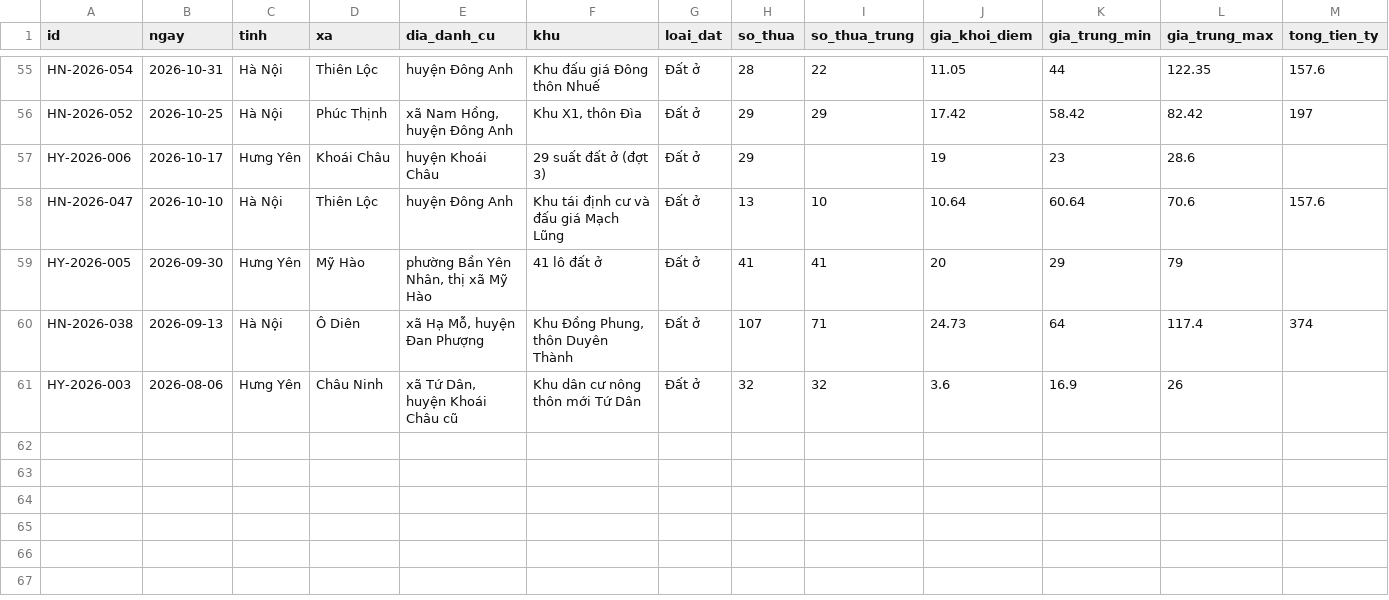
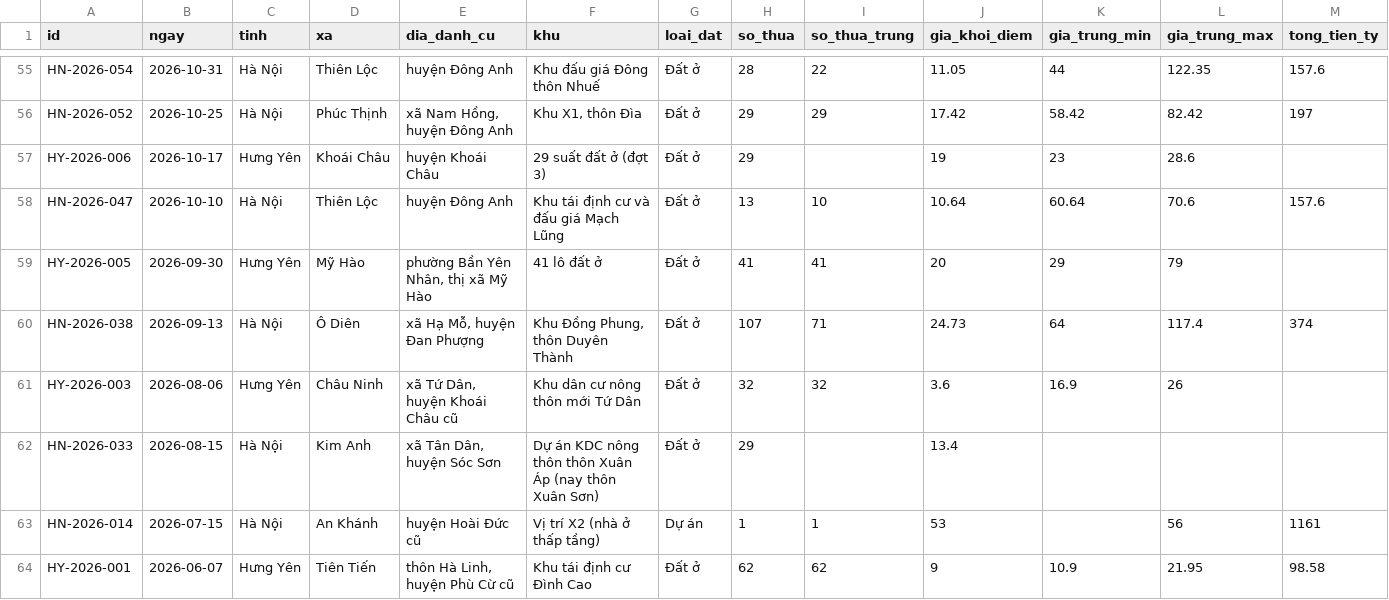
Before and after one commit to pnhimai98-creator/ban-do-dau-gia, a CSV file: cho-duyet.csv, drawn as a sheet; only a part is shown, gaps mark what is left out; rows hold the shown columns only; the diff names each change by its address in the sheet, - before the commit and + after, or states it on an @@ line.

```diff
--- a/cho-duyet.csv
+++ b/cho-duyet.csv
+row 62: HN-2026-033 | 2026-08-15 | Hà Nội | Kim Anh | xã Tân Dân, huyện Sóc Sơn | Dự án KDC nông thôn thôn Xuân Áp (nay thôn Xuân Sơn) | Đất ở | 29 |  | 13.4
+row 63: HN-2026-014 | 2026-07-15 | Hà Nội | An Khánh | huyện Hoài Đức cũ | Vị trí X2 (nhà ở thấp tầng) | Dự án | 1 | 1 | 53 |  | 56 | 1161
+row 64: HY-2026-001 | 2026-06-07 | Hưng Yên | Tiên Tiến | thôn Hà Linh, huyện Phù Cừ cũ | Khu tái định cư Đình Cao | Đất ở | 62 | 62 | 9 | 10.9 | 21.95 | 98.58
```
Also changed, not shown: 1 other file.
